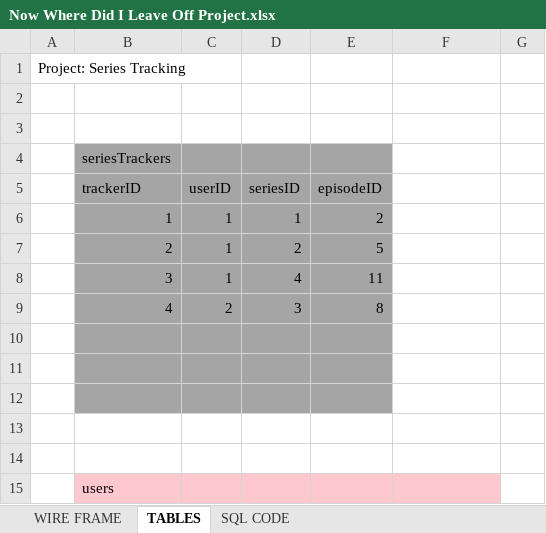
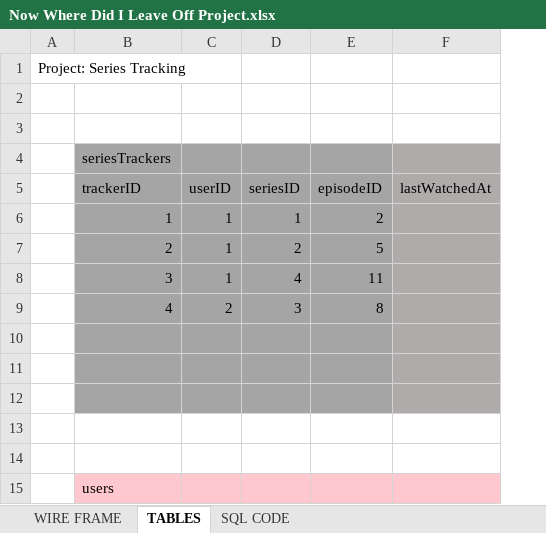
Before and after one commit to flowxyno/school, an Excel workbook: IS330 - Database & Data Analysis/DATABASE/Now Where Did I Leave Off Project.xlsx, sheet TABLES, drawn as a sheet; only a part is shown; values as stored, in another font and other column widths than the file's, no borders; the diff names each change by its address in the sheet, - before the commit and + after, or states it on an @@ line.

```diff
--- a/IS330 - Database & Data Analysis/DATABASE/Now Where Did I Leave Off Project.xlsx (sheet TABLES)
+++ b/IS330 - Database & Data Analysis/DATABASE/Now Where Did I Leave Off Project.xlsx (sheet TABLES)
-column G, empty
-F4:F12 fill: none
+F4:F12 fill: #AFABAB
-F5: (empty)
+F5: lastWatchedAt
```
Also changed, not shown: sheet SQL CODE, 1 other file.
